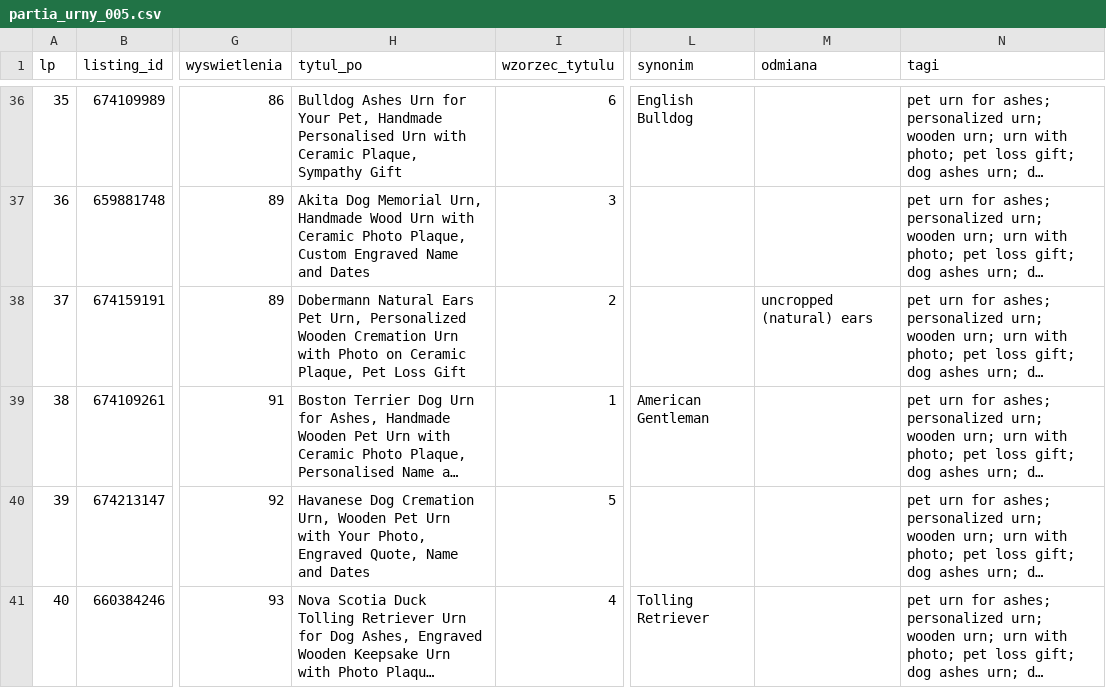
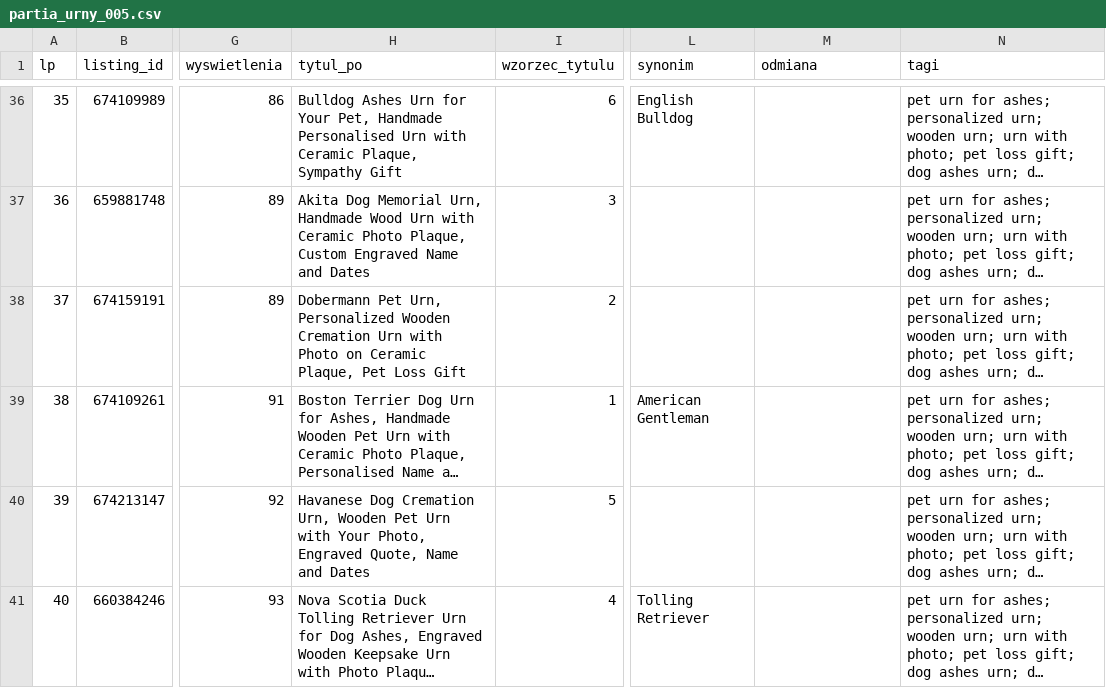
Before and after one commit to liszkak-design/ANITA-Art-Dog, a CSV file: plans/partia_urny_005.csv, drawn as a sheet; only a part is shown, gaps mark what is left out; long unchanged cells end in …; the diff names each change by its address in the sheet, - before the commit and + after, or states it on an @@ line.

```diff
--- a/plans/partia_urny_005.csv
+++ b/plans/partia_urny_005.csv
-H38 (tytul_po): Dobermann Natural Ears Pet Urn,…
+H38 (tytul_po): Dobermann Pet Urn,…
-M38 (odmiana): uncropped (natural) ears
+M38 (odmiana): (empty)
```
Also changed, not shown: 3 other files.
